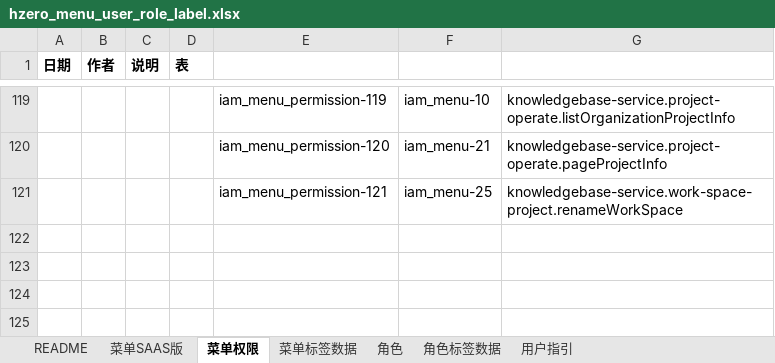
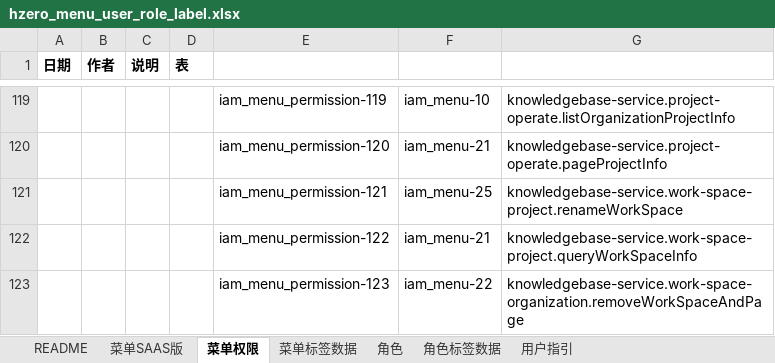
Before and after one commit to open-hand/knowledgebase-service, an Excel workbook: src/main/resources/script/db/init-data/knowledgebase_service/hzero_platform/hzero_menu_user_role_label.xlsx, sheet 菜单权限, drawn as a sheet; only a part is shown, gaps mark what is left out; values as stored, in another font and other column widths than the file's, no borders; the diff names each change by its address in the sheet, - before the commit and + after, or states it on an @@ line.

Commit message:
【ADD】add permissions

```diff
--- a/src/main/resources/script/db/init-data/knowledgebase_service/hzero_platform/hzero_menu_user_role_label.xlsx (sheet 菜单权限)
+++ b/src/main/resources/script/db/init-data/knowledgebase_service/hzero_platform/hzero_menu_user_role_label.xlsx (sheet 菜单权限)
+row 122:  |  |  |  | iam_menu_permission-122 | iam_menu-21 | knowledgebase-service.work-space-project.queryWorkSpaceInfo
+row 123:  |  |  |  | iam_menu_permission-123 | iam_menu-22 | knowledgebase-service.work-space-organization.removeWorkSpaceAndPage
```
Also changed, not shown: sheet 角色.
